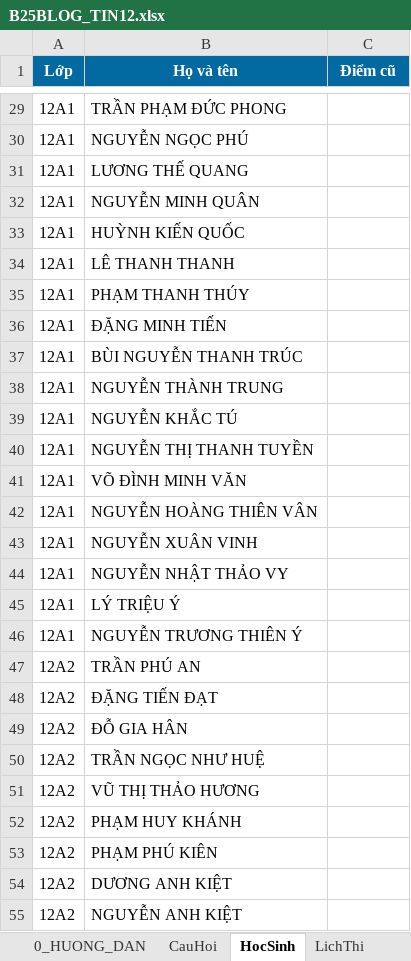
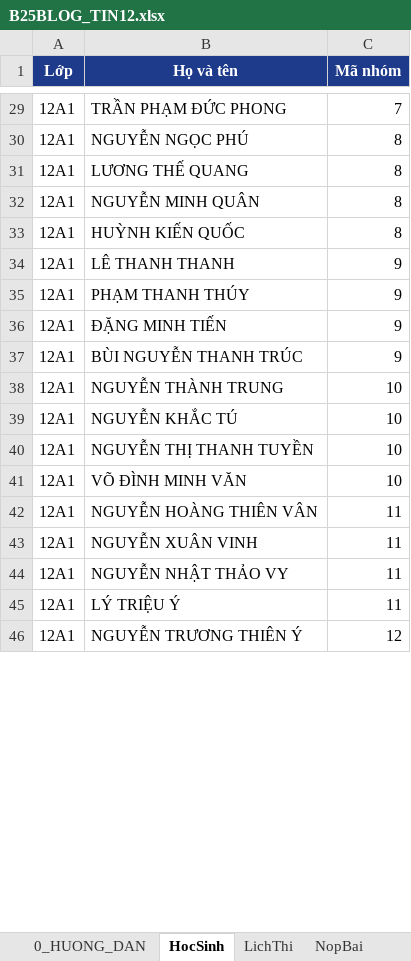
Before and after one commit to webh2t/webh2t.github.io, an Excel workbook: data/B25BLOG_TIN12.xlsx, sheet HocSinh, drawn as a sheet; only a part is shown, gaps mark what is left out; values as stored, in another font and other column widths than the file's, no borders; removed rows and columns are numbered as before the commit, all else as after; the diff covers the shown part only; the diff names each change by its address in the sheet, - before the commit and + after, or states it on an @@ line.

```diff
--- a/data/B25BLOG_TIN12.xlsx (sheet HocSinh)
+++ b/data/B25BLOG_TIN12.xlsx (sheet HocSinh)
-sheet tab: CauHoi
+sheet tab: NopBai
-A1:C1 fill: #0369A1
+A1:C1 fill: #1E3A8A
-C1: Điểm cũ
+C1: Mã nhóm
-C29 (Mã nhóm): (empty)
+C29 (Mã nhóm): 7
-C30:C33 (Mã nhóm): (empty)
+C30:C33 (Mã nhóm): 8
-C34:C37 (Mã nhóm): (empty)
+C34:C37 (Mã nhóm): 9
-C38:C41 (Mã nhóm): (empty)
+C38:C41 (Mã nhóm): 10
-C42:C45 (Mã nhóm): (empty)
+C42:C45 (Mã nhóm): 11
-C46 (Mã nhóm): (empty)
+C46 (Mã nhóm): 12
-row 47: 12A2 | TRẦN PHÚ AN
-row 48: 12A2 | ĐẶNG TIẾN ĐẠT
-row 49: 12A2 | ĐỖ GIA HÂN
-row 50: 12A2 | TRẦN NGỌC NHƯ HUỆ
-row 51: 12A2 | VŨ THỊ THẢO HƯƠNG
-row 52: 12A2 | PHẠM HUY KHÁNH
-row 53: 12A2 | PHẠM PHÚ KIÊN
-row 54: 12A2 | DƯƠNG ANH KIỆT
-row 55: 12A2 | NGUYỄN ANH KIỆT
```
Also changed, not shown: 45 added rows, 36 removed rows and 115 edited cells elsewhere in this sheet, sheet 0_HUONG_DAN, sheet Rubric, sheet LichThi, sheet PromptAI, other sheet tabs.
